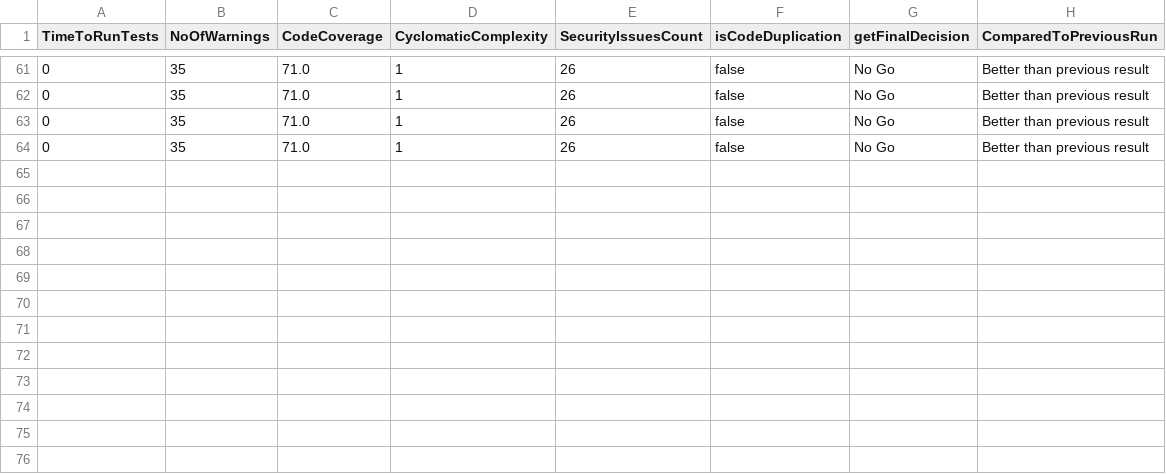
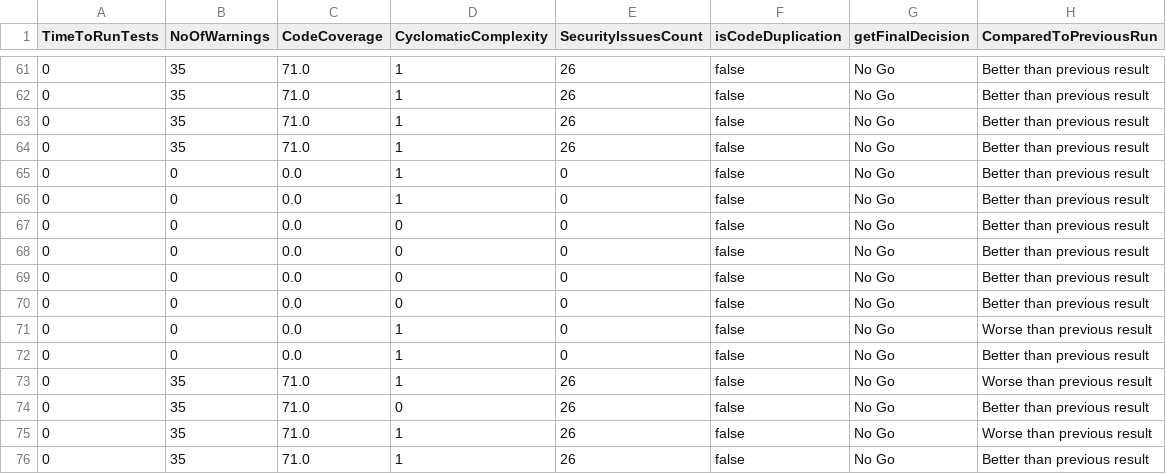
Before and after one commit to pshreyasv100/Code-Gating-RESTful-Service-In-Spring, a CSV file: resultsLog.csv, drawn as a sheet; only a part is shown, gaps mark what is left out; the diff names each change by its address in the sheet, - before the commit and + after, or states it on an @@ line.

```diff
--- a/resultsLog.csv
+++ b/resultsLog.csv
+row 65: 0 | 0 | 0.0 | 1 | 0 | false | No Go | Better than previous result
+row 66: 0 | 0 | 0.0 | 1 | 0 | false | No Go | Better than previous result
+row 67: 0 | 0 | 0.0 | 0 | 0 | false | No Go | Better than previous result
+row 68: 0 | 0 | 0.0 | 0 | 0 | false | No Go | Better than previous result
+row 69: 0 | 0 | 0.0 | 0 | 0 | false | No Go | Better than previous result
+row 70: 0 | 0 | 0.0 | 0 | 0 | false | No Go | Better than previous result
+row 71: 0 | 0 | 0.0 | 1 | 0 | false | No Go | Worse than previous result
+row 72: 0 | 0 | 0.0 | 1 | 0 | false | No Go | Better than previous result
+row 73: 0 | 35 | 71.0 | 1 | 26 | false | No Go | Worse than previous result
+row 74: 0 | 35 | 71.0 | 0 | 26 | false | No Go | Better than previous result
+row 75: 0 | 35 | 71.0 | 1 | 26 | false | No Go | Worse than previous result
+row 76: 0 | 35 | 71.0 | 1 | 26 | false | No Go | Better than previous result
```
Also changed, not shown: 56 other files.
